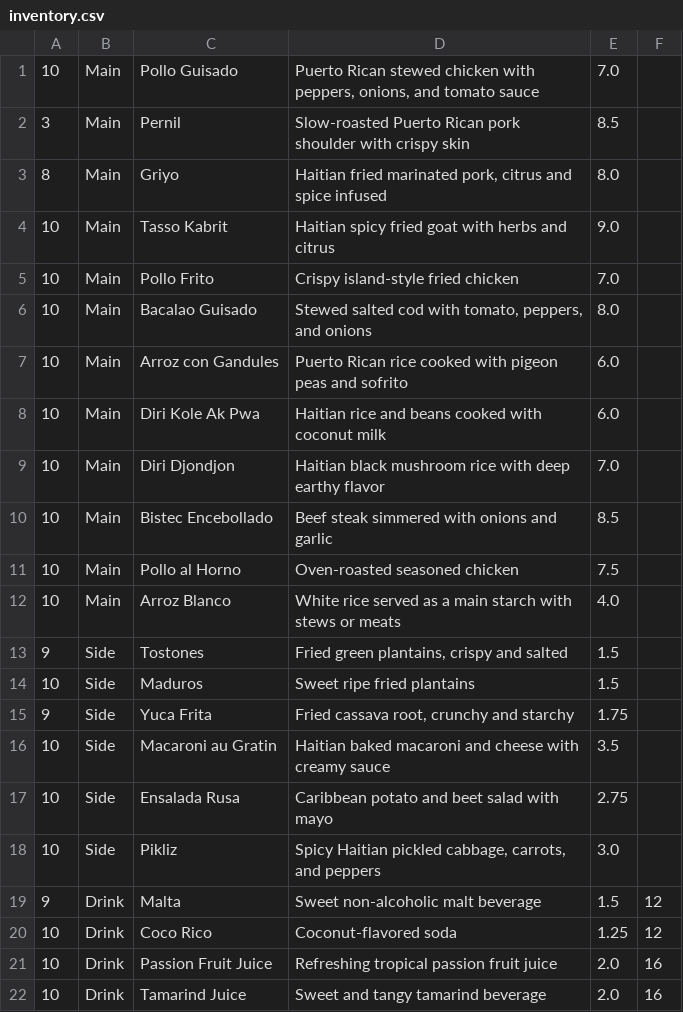
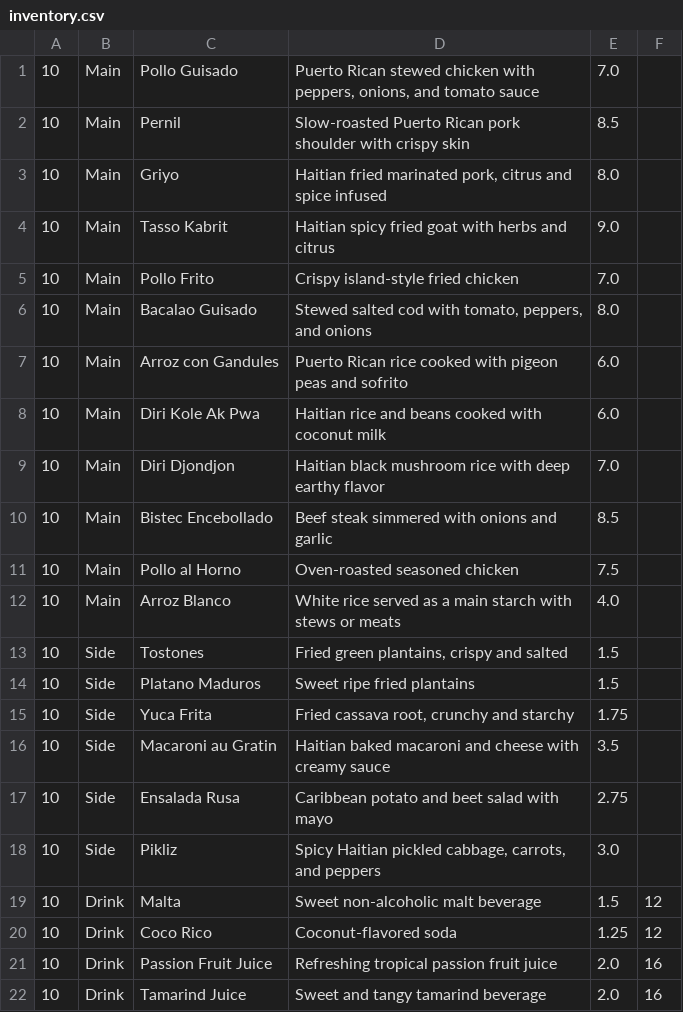
Before and after one commit to Avioti/Chez-Boriken-Custom-Food-Shop, a CSV file: src/main/resources/inventory.csv, drawn as a sheet.

```diff
--- a/src/main/resources/inventory.csv
+++ b/src/main/resources/inventory.csv
@@ -1,4 +1,4 @@
 10|Main|Pollo Guisado|Puerto Rican stewed chicken with peppers, onions, and tomato sauce|7.0
-3|Main|Pernil|Slow-roasted Puerto Rican pork shoulder with crispy skin|8.5
-8|Main|Griyo|Haitian fried marinated pork, citrus and spice infused|8.0
+10|Main|Pernil|Slow-roasted Puerto Rican pork shoulder with crispy skin|8.5
+10|Main|Griyo|Haitian fried marinated pork, citrus and spice infused|8.0
 10|Main|Tasso Kabrit|Haitian spicy fried goat with herbs and citrus|9.0
@@ -12,5 +12,5 @@
 10|Main|Arroz Blanco|White rice served as a main starch with stews or meats|4.0
-9|Side|Tostones|Fried green plantains, crispy and salted|1.5
-10|Side|Maduros|Sweet ripe fried plantains|1.5
-9|Side|Yuca Frita|Fried cassava root, crunchy and starchy|1.75
+10|Side|Tostones|Fried green plantains, crispy and salted|1.5
+10|Side|Platano Maduros|Sweet ripe fried plantains|1.5
+10|Side|Yuca Frita|Fried cassava root, crunchy and starchy|1.75
 10|Side|Macaroni au Gratin|Haitian baked macaroni and cheese with creamy sauce|3.5
@@ -18,3 +18,3 @@
 10|Side|Pikliz|Spicy Haitian pickled cabbage, carrots, and peppers|3.0
-9|Drink|Malta|Sweet non-alcoholic malt beverage|1.5|12
+10|Drink|Malta|Sweet non-alcoholic malt beverage|1.5|12
 10|Drink|Coco Rico|Coconut-flavored soda|1.25|12
```
Also changed, not shown: 10 other files.
